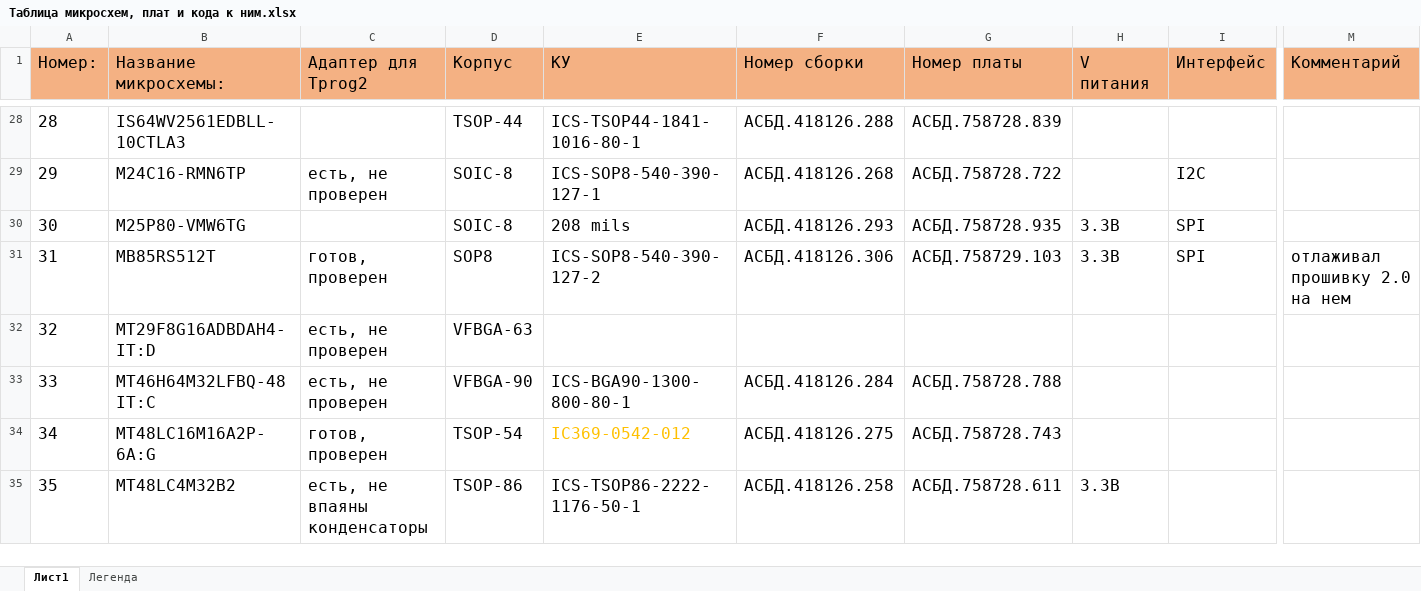
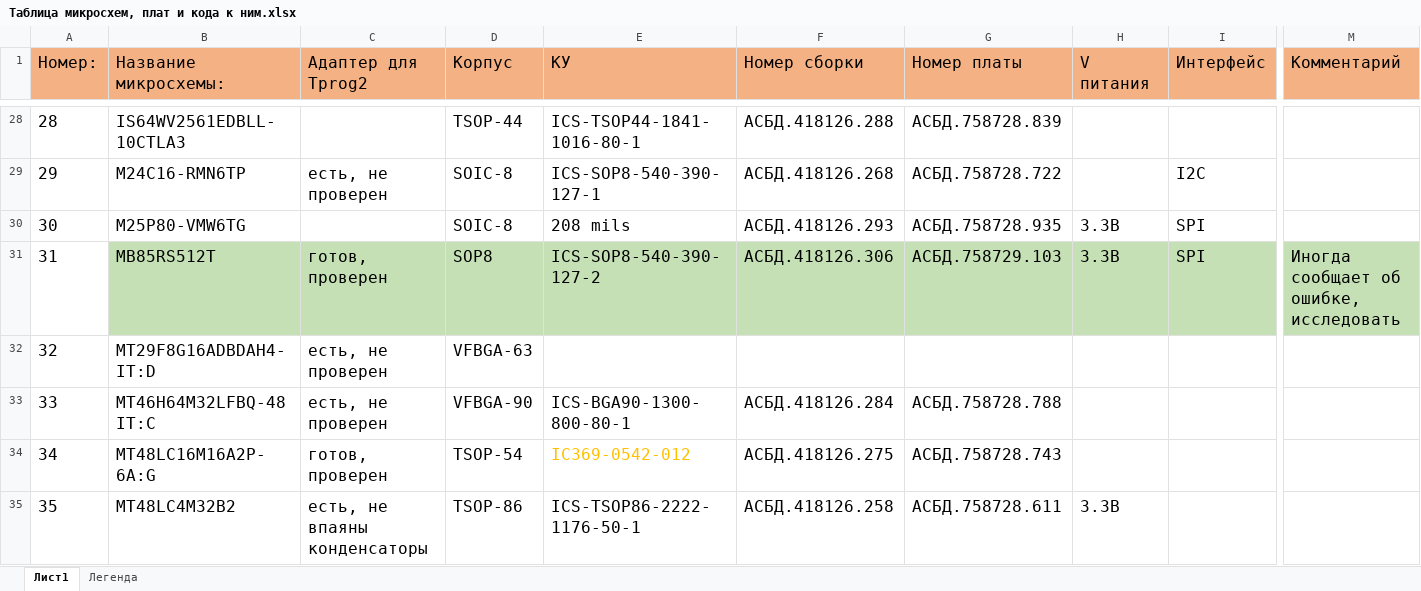
Before and after one commit to zoroMdeD/TPROG_firmware, an Excel workbook: Documents/Таблица микросхем, плат и кода к ним.xlsx, sheet Лист1, drawn as a sheet; only a part is shown, gaps mark what is left out; values as stored, in another font and other column widths than the file's, no borders; the diff covers the shown part only; the diff names each change by its address in the sheet, - before the commit and + after, or states it on an @@ line.

```diff
--- a/Documents/Таблица микросхем, плат и кода к ним.xlsx (sheet Лист1)
+++ b/Documents/Таблица микросхем, плат и кода к ним.xlsx (sheet Лист1)
-B31:M31 fill: none
+B31:M31 fill: #C5E0B4
-M31 (Комментарий): отлаживал прошивку 2.0 на нем
+M31 (Комментарий): Иногда сообщает об ошибке, исследовать
```
Also changed, not shown: cell formats elsewhere in this sheet, 14 other files.
